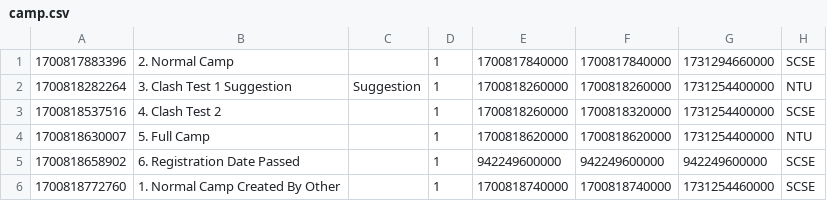
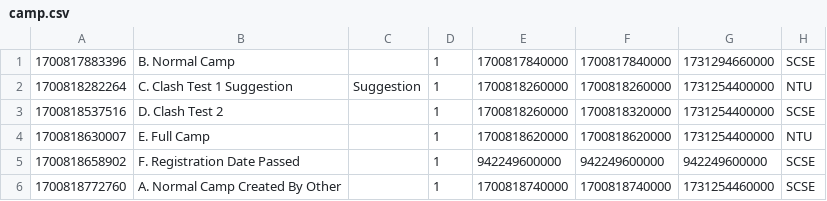
Before and after one commit to EricFan2002/SC2002, a CSV file: data/camp.csv, drawn as a sheet; only a part is shown; the diff names each change by its address in the sheet, - before the commit and + after, or states it on an @@ line.

Commit message:
changed camp name

```diff
--- a/data/camp.csv
+++ b/data/camp.csv
-B1: 2. Normal Camp
+B1: B. Normal Camp
-B2: 3. Clash Test 1 Suggestion
+B2: C. Clash Test 1 Suggestion
-B3: 4. Clash Test 2
+B3: D. Clash Test 2
-B4: 5. Full Camp
+B4: E. Full Camp
-B5: 6. Registration Date Passed
+B5: F. Registration Date Passed
-B6: 1. Normal Camp Created By Other
+B6: A. Normal Camp Created By Other
```
